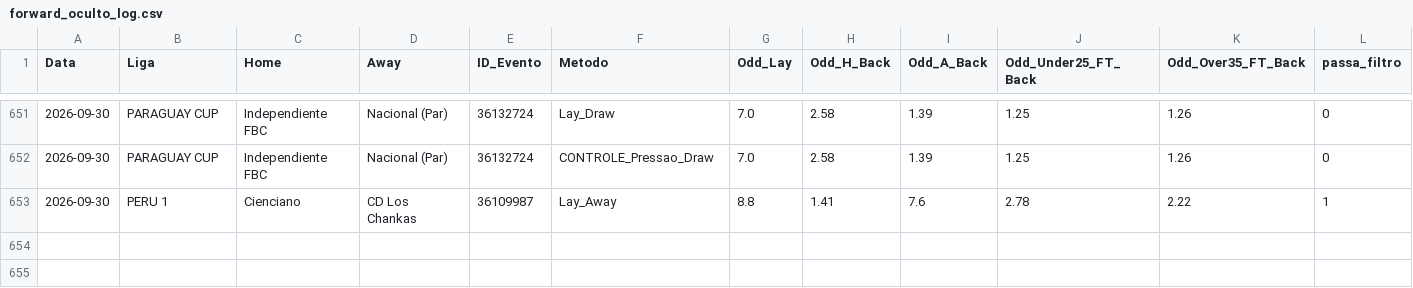
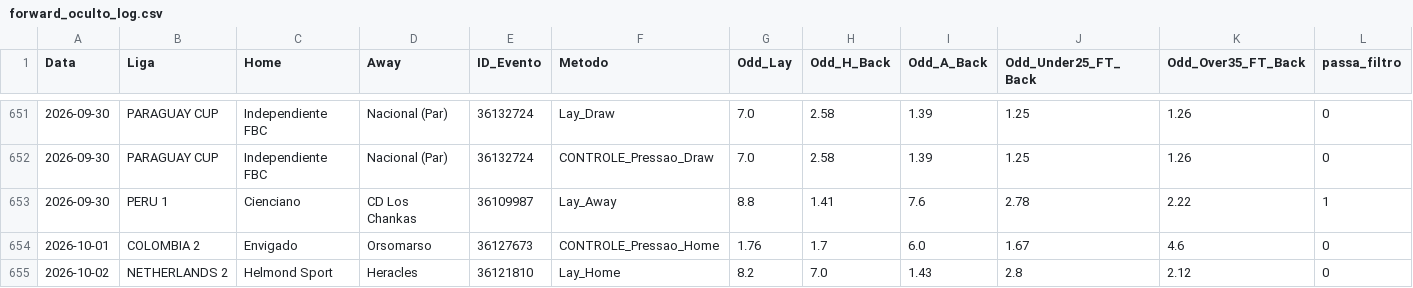
Before and after one commit to rpthiago/ARKAD_PROD, a CSV file: forward_oculto/forward_oculto_log.csv, drawn as a sheet; only a part is shown, gaps mark what is left out; rows hold the shown columns only; the diff names each change by its address in the sheet, - before the commit and + after, or states it on an @@ line.

```diff
--- a/forward_oculto/forward_oculto_log.csv
+++ b/forward_oculto/forward_oculto_log.csv
+row 654: 2026-10-01 | COLOMBIA 2 | Envigado | Orsomarso | 36127673 | CONTROLE_Pressao_Home | 1.76 | 1.7 | 6.0 | 1.67 | 4.6 | 0
+row 655: 2026-10-02 | NETHERLANDS 2 | Helmond Sport | Heracles | 36121810 | Lay_Home | 8.2 | 7.0 | 1.43 | 2.8 | 2.12 | 0
```
Also changed, not shown: metodos_aprovados/.cache_feed_jogos.csv, metodos_aprovados/.cache_saida_zebra_vps.csv, 53 other files.
